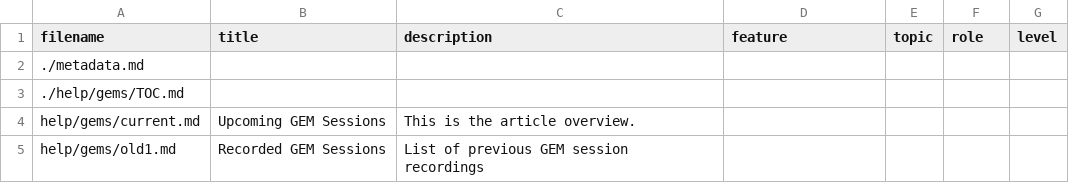
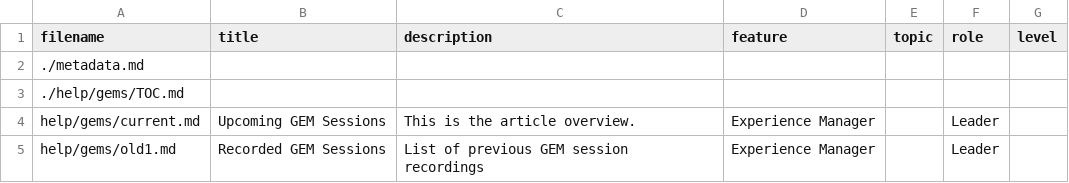
Before and after one commit to AdobeDocs/experience-manager-gems.en, a CSV file: help/gems/guide-metadata.csv, drawn as a sheet.

Commit message:
Update guide-metadata.csv

```diff
--- a/help/gems/guide-metadata.csv
+++ b/help/gems/guide-metadata.csv
@@ -3,3 +3,3 @@
 "./help/gems/TOC.md","","","","","",""
-"help/gems/current.md","Upcoming GEM Sessions","This is the article overview.","","","",""
-"help/gems/old1.md","Recorded GEM Sessions","List of previous GEM session recordings","","","",""
+"help/gems/current.md","Upcoming GEM Sessions","This is the article overview.","Experience Manager","","Leader",""
+"help/gems/old1.md","Recorded GEM Sessions","List of previous GEM session recordings","Experience Manager","","Leader",""
```
